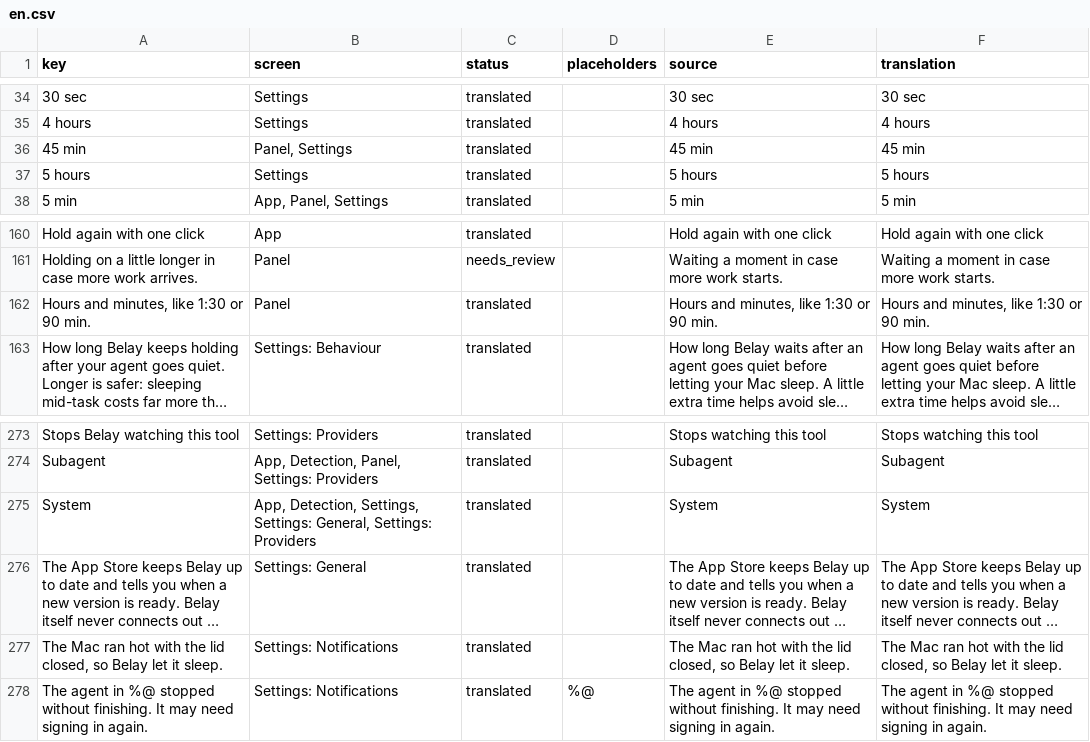
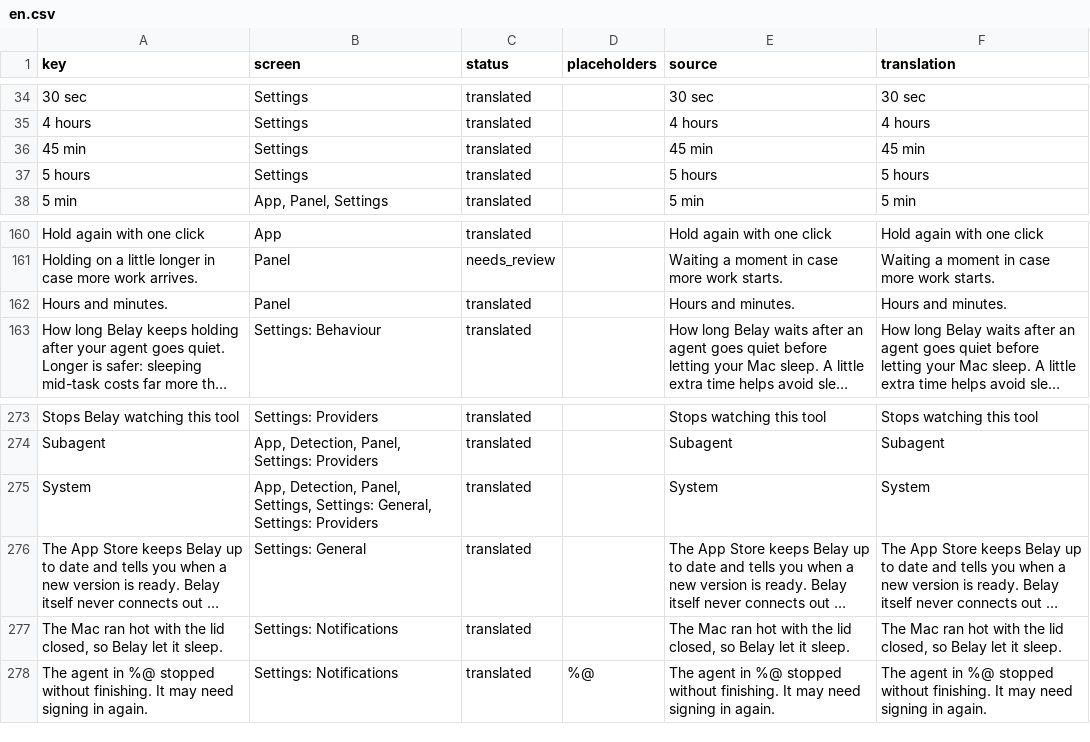
Before and after one commit to PerfectoWeb/Belay, a CSV file: Localization/en.csv, drawn as a sheet; only a part is shown, gaps mark what is left out; long unchanged cells end in …; the diff names each change by its address in the sheet, - before the commit and + after, or states it on an @@ line.

```diff
--- a/Localization/en.csv
+++ b/Localization/en.csv
-B36 (screen): Panel, Settings
+B36 (screen): Settings
-A162 (key): Hours and minutes, like 1:30 or 90 min.
+A162 (key): Hours and minutes.
-E162 (source): Hours and minutes, like 1:30 or 90 min.
+E162 (source): Hours and minutes.
-F162 (translation): Hours and minutes, like 1:30 or 90 min.
+F162 (translation): Hours and minutes.
-B275 (screen): App, Detection, Settings, Settings:…
+B275 (screen): App, Detection, Panel, Settings, Settings:…
```
Also changed, not shown: Localization/de.csv, Localization/fr.csv, 9 other files.
